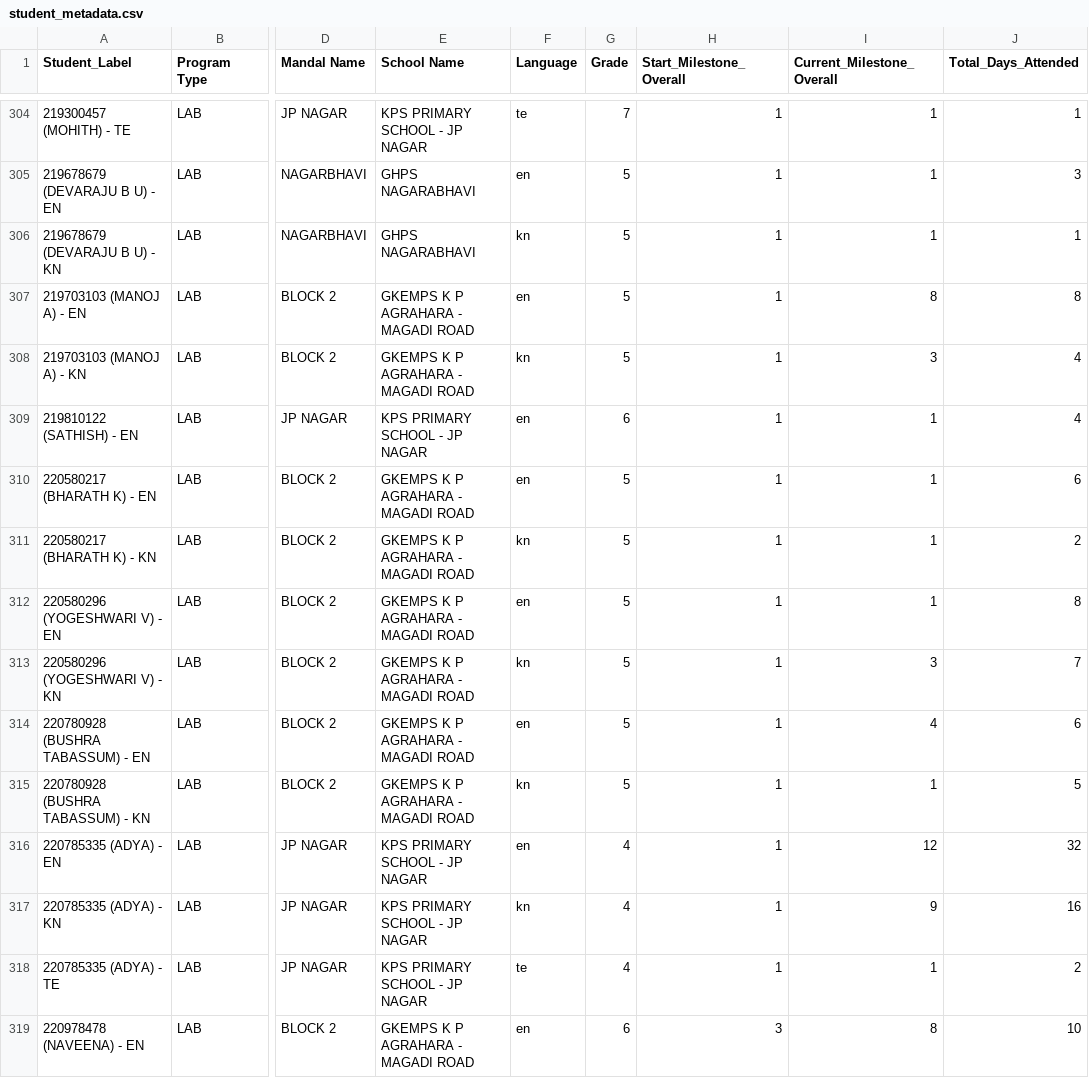
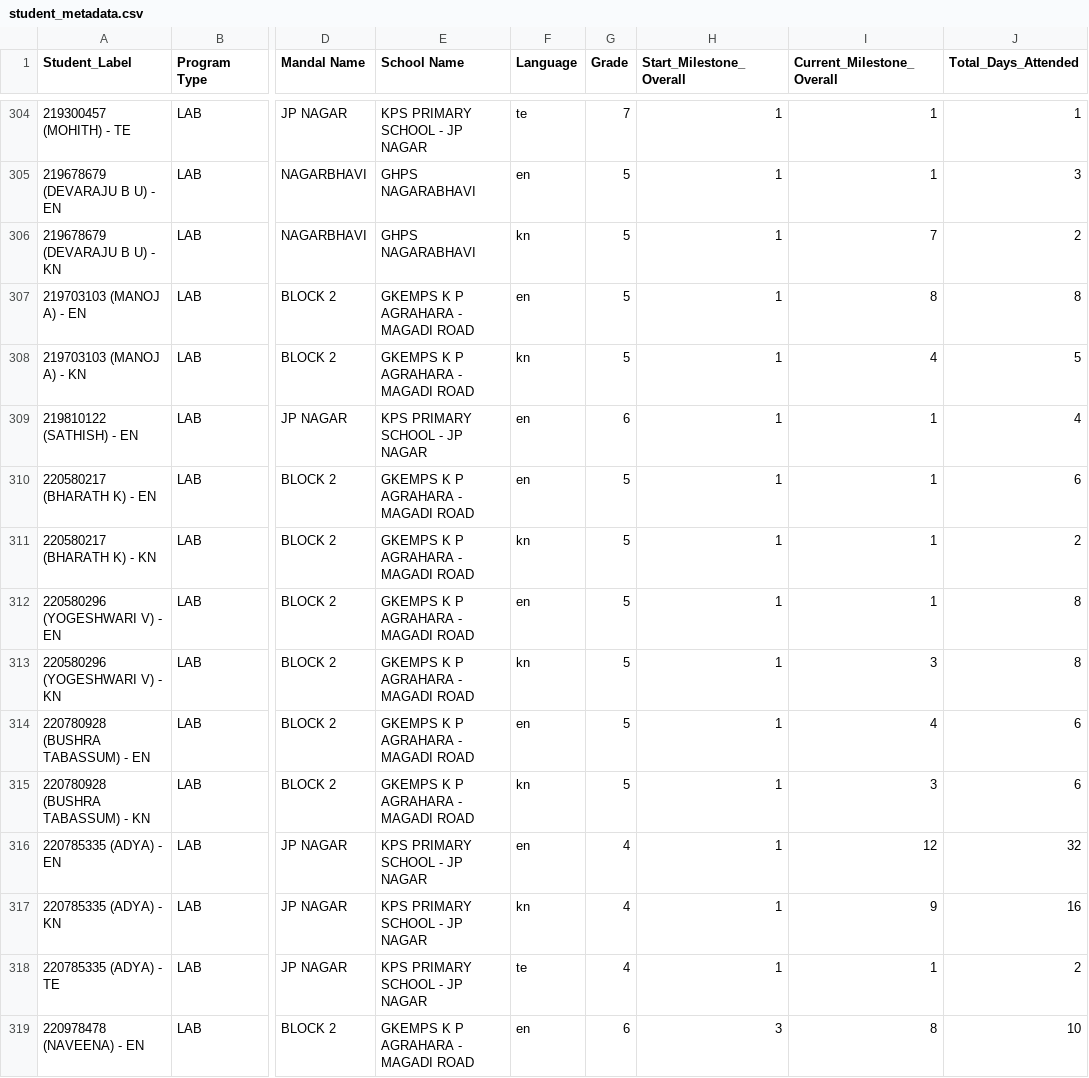
Before and after one commit to abhineetsingh10/internal-dashboard, a CSV file: student_metadata.csv, drawn as a sheet; only a part is shown, gaps mark what is left out; the diff covers the shown part only; the diff names each change by its address in the sheet, - before the commit and + after, or states it on an @@ line.

```diff
--- a/student_metadata.csv
+++ b/student_metadata.csv
-I306 (Current_Milestone_Overall): 1
+I306 (Current_Milestone_Overall): 7
-J306 (Total_Days_Attended): 1
+J306 (Total_Days_Attended): 2
-I308 (Current_Milestone_Overall): 3
+I308 (Current_Milestone_Overall): 4
-J308 (Total_Days_Attended): 4
+J308 (Total_Days_Attended): 5
-J313 (Total_Days_Attended): 7
+J313 (Total_Days_Attended): 8
-I315 (Current_Milestone_Overall): 1
+I315 (Current_Milestone_Overall): 3
-J315 (Total_Days_Attended): 5
+J315 (Total_Days_Attended): 6
```
Also changed, not shown: 1 added row and 95 edited cells elsewhere in this file, 2 other files.
